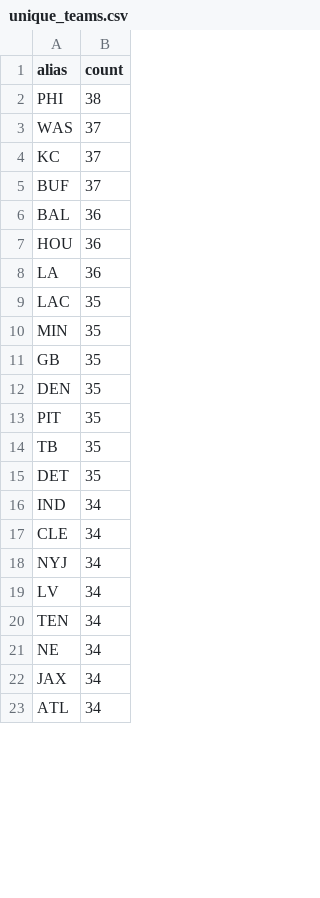
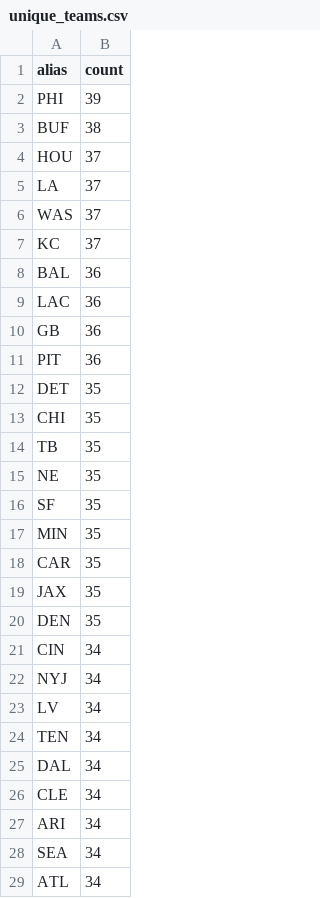
Before and after one commit to Clownworldenjoyer76/football_for_mat, a CSV file: output/reports/unique_teams.csv, drawn as a sheet; only a part is shown; the diff covers the shown part only.

```diff
--- a/output/reports/unique_teams.csv
+++ b/output/reports/unique_teams.csv
@@ -1,18 +1,22 @@
 alias,count
-PHI,38
+PHI,39
+BUF,38
+HOU,37
+LA,37
 WAS,37
 KC,37
-BUF,37
 BAL,36
-HOU,36
-LA,36
-LAC,35
+LAC,36
+GB,36
+PIT,36
+DET,35
+CHI,35
+TB,35
+NE,35
+SF,35
 MIN,35
-GB,35
+CAR,35
+JAX,35
 DEN,35
-PIT,35
-TB,35
-DET,35
-IND,34
-CLE,34
+CIN,34
 NYJ,34
@@ -20,4 +24,6 @@ LV,34
 TEN,34
-NE,34
-JAX,34
+DAL,34
+CLE,34
+ARI,34
+SEA,34
 ATL,34
```
Also changed, not shown: 4 removed rows elsewhere in this file, data/processed/schedules/schedules_merged.csv, data/processed/schedules/schedules_normalized.csv, 5 other files.
